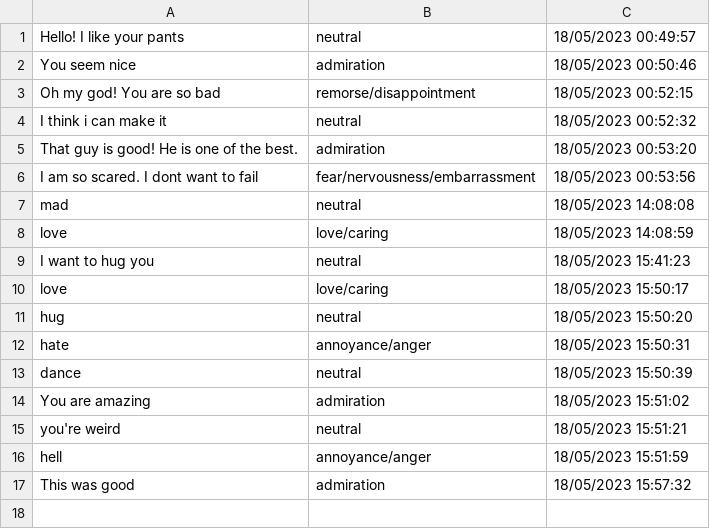
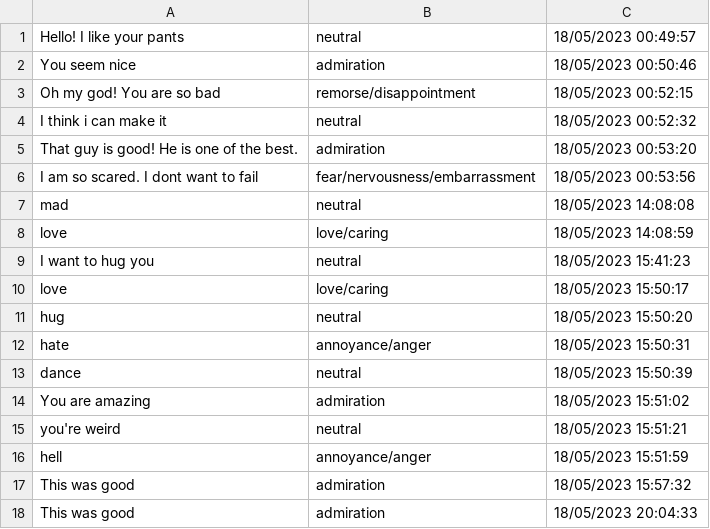
Before and after one commit to khalileldaou/Deployment, a CSV file: monitor.csv, drawn as a sheet.

```diff
--- a/monitor.csv
+++ b/monitor.csv
@@ -17 +17,2 @@ hell,annoyance/anger,18/05/2023 15:51:59
 This was good,admiration,18/05/2023 15:57:32
+This was good,admiration,18/05/2023 20:04:33
```
Also changed, not shown: 10 other files.
